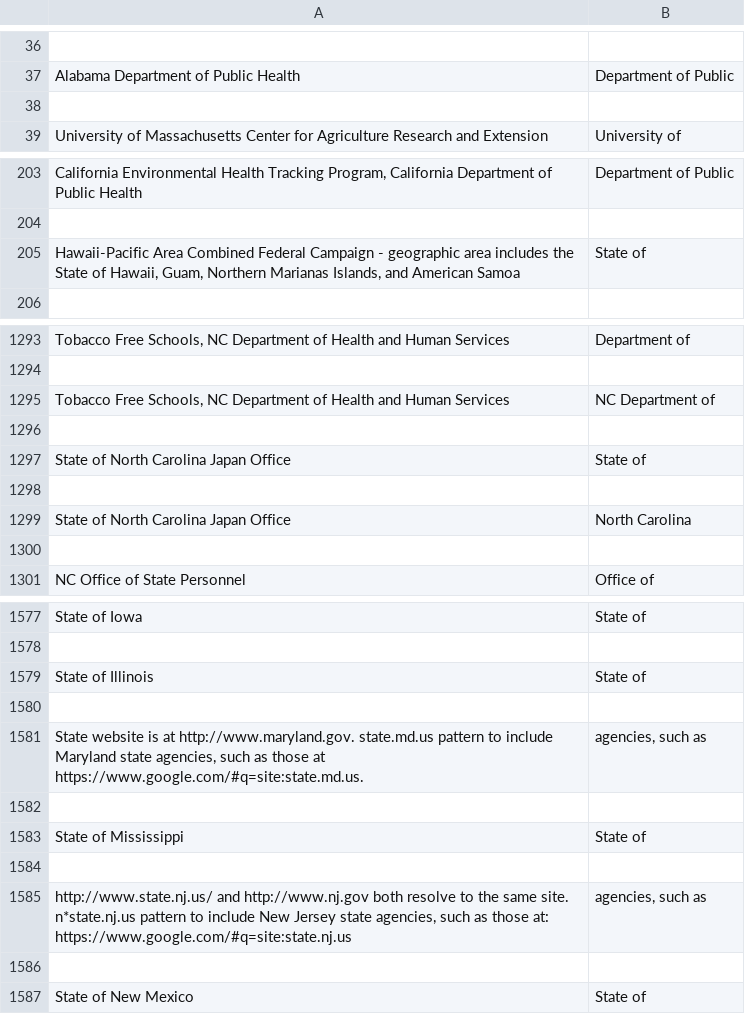
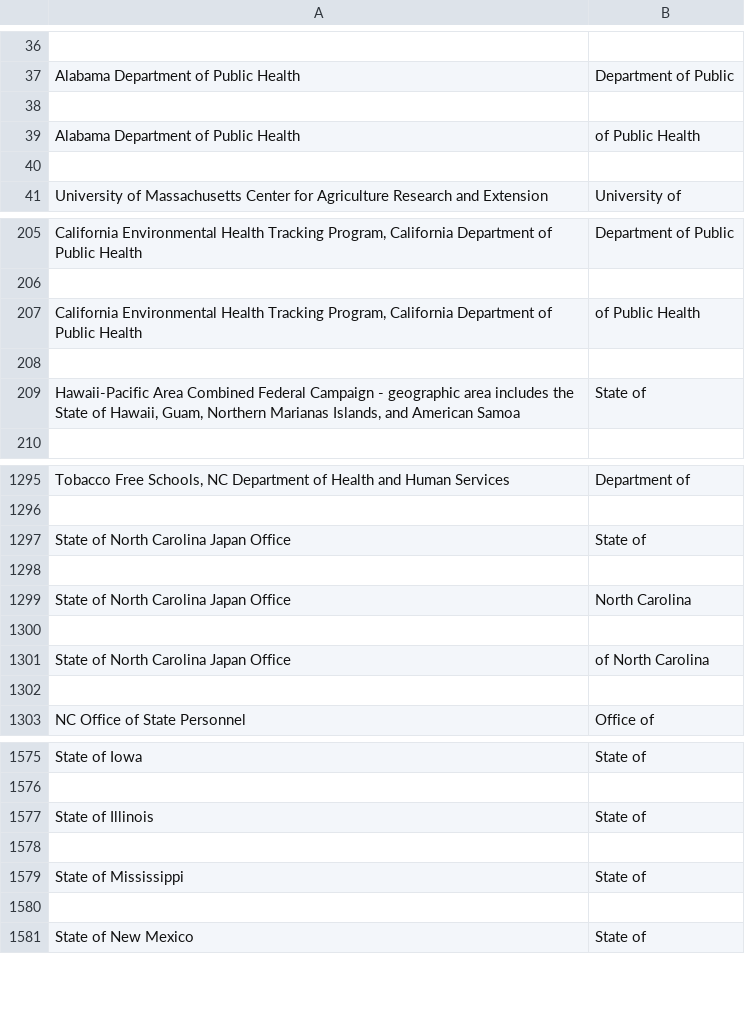
Before and after one commit to SulavChhetri/n_gramscollector, a CSV file: n_output.csv, drawn as a sheet; only a part is shown, gaps mark what is left out; removed rows and columns are numbered as before the commit, all else as after; the diff covers the shown part only; the diff names each change by its address in the sheet, - before the commit and + after, or states it on an @@ line.

```diff
--- a/n_output.csv
+++ b/n_output.csv
+row 39: Alabama Department of Public Health | of Public Health
+row 40: (empty)
+row 207: California Environmental Health Tracking Program, California Department of Public Health | of Public Health
+row 208: (empty)
-row 1295: Tobacco Free Schools, NC Department of Health and Human Services | NC Department of
-row 1296: (empty)
+row 1301: State of North Carolina Japan Office | of North Carolina
+row 1302: (empty)
-row 1581: State website is at http://www.maryland.gov. state.md.us pattern to include Maryland state agencies, such as those at https://www.google.com/#q=site:state.md.us. | agencies, such as
-row 1582: (empty)
-row 1585: http://www.state.nj.us/ and http://www.nj.gov both resolve to the same site. n*state.nj.us pattern to include New Jersey state agencies, such as those at: https://www.google.com/#q=site:state.nj.us | agencies, such as
-row 1586: (empty)
```
Also changed, not shown: 38 added rows, 46 removed rows and 2 edited cells elsewhere in this file, 4 other files.
